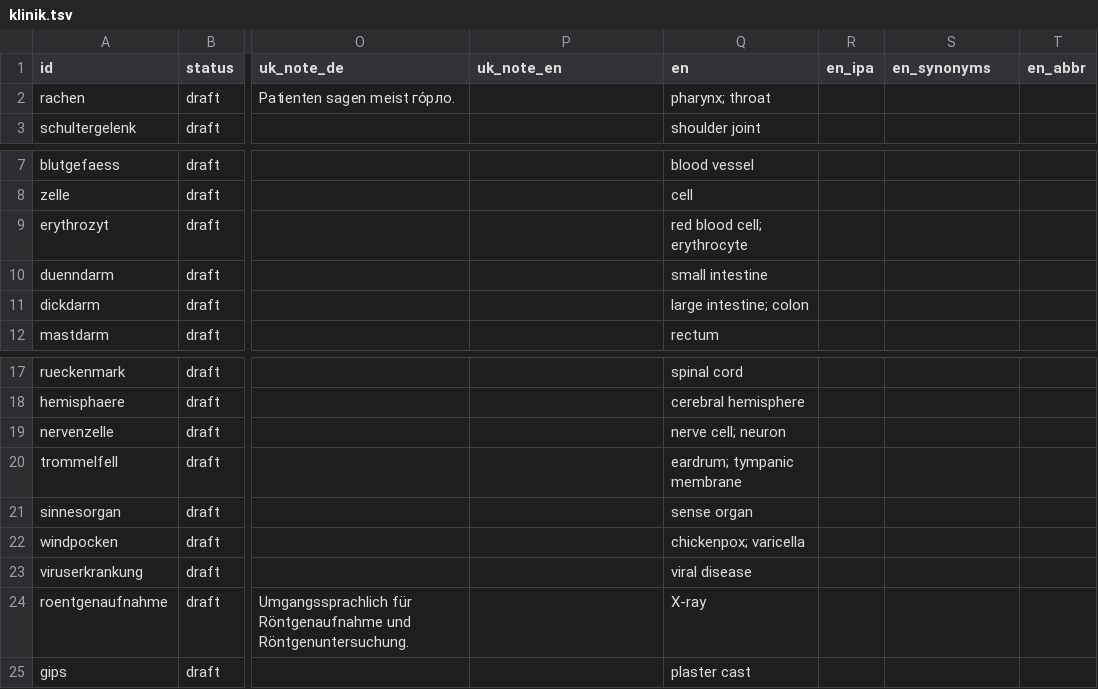
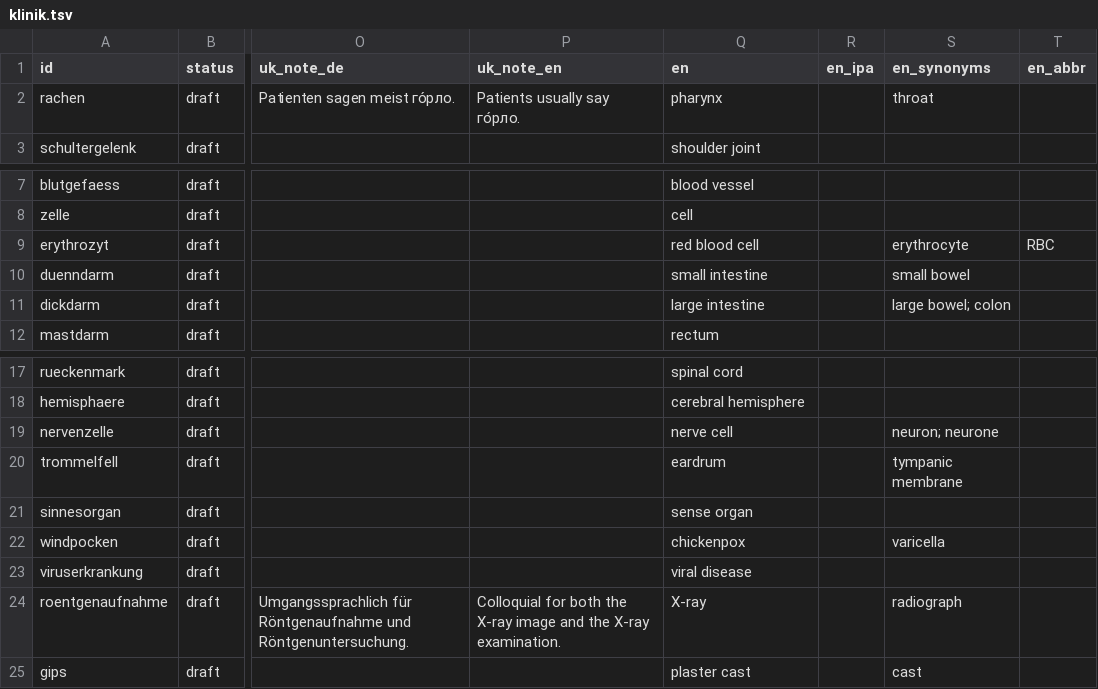
Before and after one commit to Brar/Ukrainisch, a TSV file: vocab/klinik.tsv, drawn as a sheet; only a part is shown, gaps mark what is left out; the diff names each change by its address in the sheet, - before the commit and + after, or states it on an @@ line.

```diff
--- a/vocab/klinik.tsv
+++ b/vocab/klinik.tsv
-P2 (uk_note_en): (empty)
+P2 (uk_note_en): Patients usually say го́рло.
-Q2 (en): pharynx; throat
+Q2 (en): pharynx
-S2 (en_synonyms): (empty)
+S2 (en_synonyms): throat
-Q9 (en): red blood cell; erythrocyte
+Q9 (en): red blood cell
-S9 (en_synonyms): (empty)
+S9 (en_synonyms): erythrocyte
-T9 (en_abbr): (empty)
+T9 (en_abbr): RBC
-S10 (en_synonyms): (empty)
+S10 (en_synonyms): small bowel
-Q11 (en): large intestine; colon
+Q11 (en): large intestine
-S11 (en_synonyms): (empty)
+S11 (en_synonyms): large bowel; colon
-Q19 (en): nerve cell; neuron
+Q19 (en): nerve cell
-S19 (en_synonyms): (empty)
+S19 (en_synonyms): neuron; neurone
-Q20 (en): eardrum; tympanic membrane
+Q20 (en): eardrum
-S20 (en_synonyms): (empty)
+S20 (en_synonyms): tympanic membrane
-Q22 (en): chickenpox; varicella
+Q22 (en): chickenpox
-S22 (en_synonyms): (empty)
+S22 (en_synonyms): varicella
-P24 (uk_note_en): (empty)
+P24 (uk_note_en): Colloquial for both the X-ray image and the X-ray examination.
-S24 (en_synonyms): (empty)
+S24 (en_synonyms): radiograph
-S25 (en_synonyms): (empty)
+S25 (en_synonyms): cast
```
Also changed, not shown: vocab/alltag.tsv, vocab/hygiene.tsv, 2 other files.
